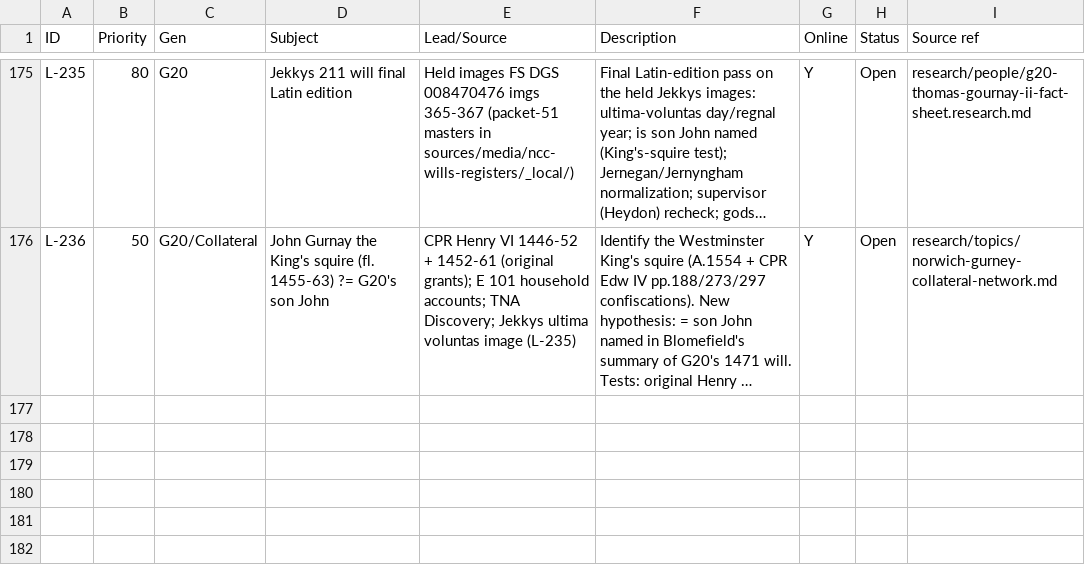
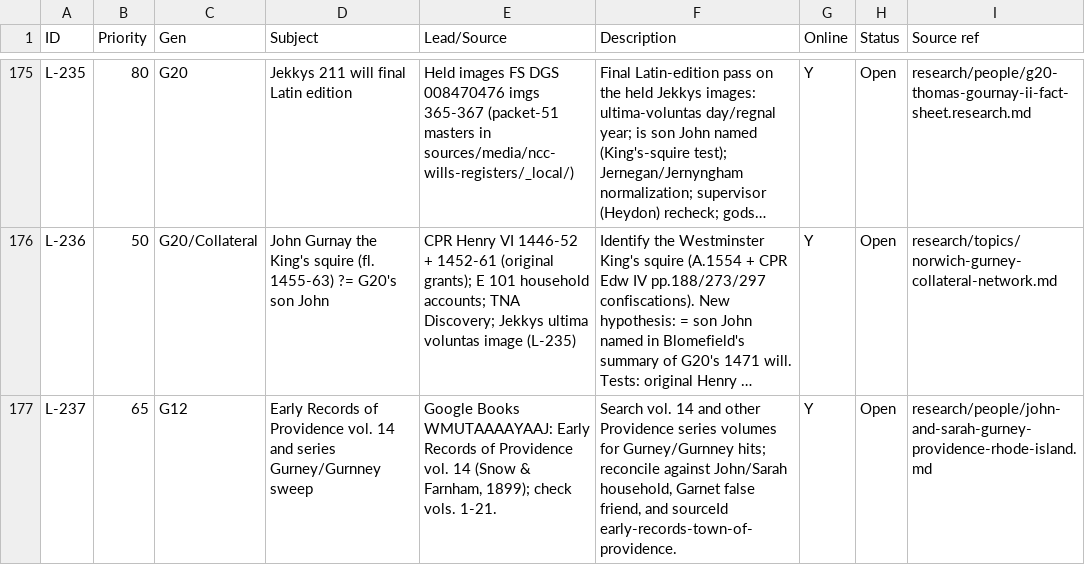
Before and after one commit to allengurney/gurney-genealogy, a CSV file: research/future-research/research-leads.csv, drawn as a sheet; only a part is shown, gaps mark what is left out; long unchanged cells end in …; the diff names each change by its address in the sheet, - before the commit and + after, or states it on an @@ line.

Commit message:
support rg for chatgpt browser extension + 1 new lead

```diff
--- a/research/future-research/research-leads.csv
+++ b/research/future-research/research-leads.csv
+row 177: L-237 | 65 | G12 | Early Records of Providence vol. 14 and series Gurney/Gurnney sweep | Google Books WMUTAAAAYAAJ: Early Records of Providence vol. 14 (Snow & Farnham, 1899); check vols. 1-21. | Search vol. 14 and other Providence series volumes for Gurney/Gurnney hits; reconcile against John/Sarah household, Garnet false friend, and sourceId early-records-town-of-providence. | Y | Open | research/people/john-and-sarah-gurney-providence-rhode-island.md
```
Also changed, not shown: 1 other file.
